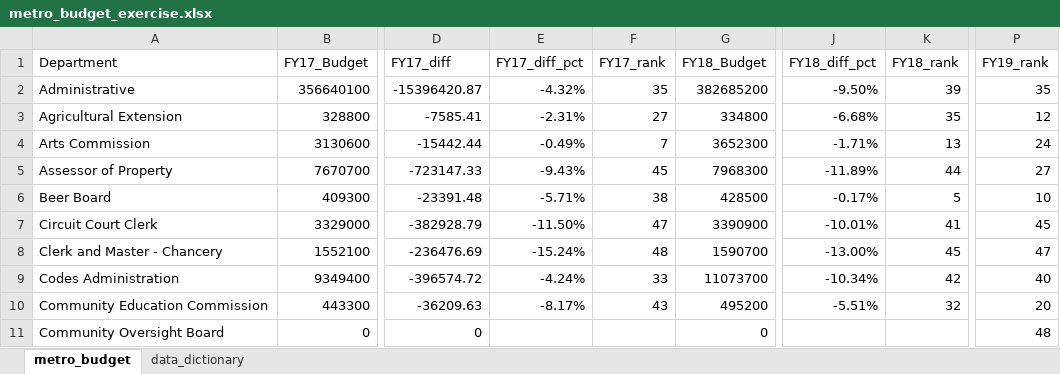
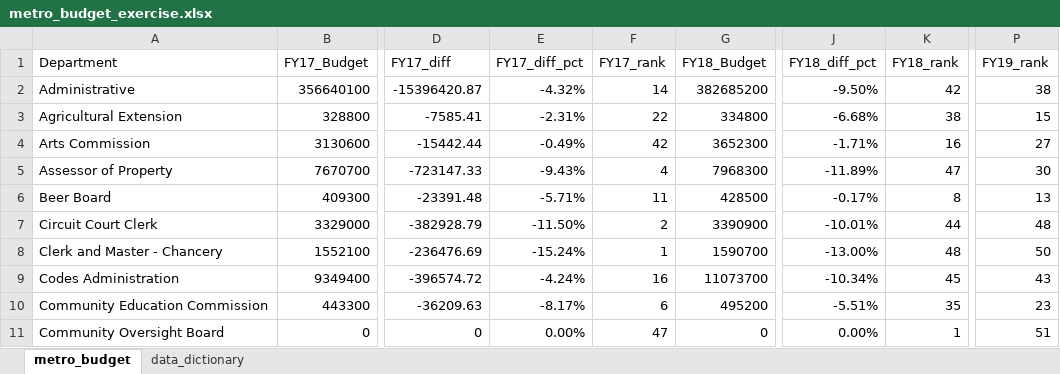
Before and after one commit to NSS-Data-Analytics-Cohort-11/lookups-exercise-Jordan-D-Taylor, an Excel workbook: metro_budget_exercise.xlsx, sheet metro_budget, drawn as a sheet; only a part is shown, gaps mark what is left out; values as stored, in another font and other column widths than the file's, no borders; the diff covers the shown part only; the diff names each change by its address in the sheet, - before the commit and + after, or states it on an @@ line.

Commit message:
thought we were working on this today, did not finish, push after class review

```diff
--- a/metro_budget_exercise.xlsx (sheet metro_budget)
+++ b/metro_budget_exercise.xlsx (sheet metro_budget)
-F2 (FY17_rank): 35
+F2 (FY17_rank): 14
-K2 (FY18_rank): 39
+K2 (FY18_rank): 42
-P2 (FY19_rank): 35
+P2 (FY19_rank): 38
-F3 (FY17_rank): 27
+F3 (FY17_rank): 22
-K3 (FY18_rank): 35
+K3 (FY18_rank): 38
-P3 (FY19_rank): 12
+P3 (FY19_rank): 15
-F4 (FY17_rank): 7
+F4 (FY17_rank): 42
-K4 (FY18_rank): 13
+K4 (FY18_rank): 16
-P4 (FY19_rank): 24
+P4 (FY19_rank): 27
-F5 (FY17_rank): 45
+F5 (FY17_rank): 4
-K5 (FY18_rank): 44
+K5 (FY18_rank): 47
-P5 (FY19_rank): 27
+P5 (FY19_rank): 30
-F6 (FY17_rank): 38
+F6 (FY17_rank): 11
-K6 (FY18_rank): 5
+K6 (FY18_rank): 8
-P6 (FY19_rank): 10
+P6 (FY19_rank): 13
-F7 (FY17_rank): 47
+F7 (FY17_rank): 2
-K7 (FY18_rank): 41
+K7 (FY18_rank): 44
-P7 (FY19_rank): 45
+P7 (FY19_rank): 48
-F8 (FY17_rank): 48
+F8 (FY17_rank): 1
-K8 (FY18_rank): 45
+K8 (FY18_rank): 48
-P8 (FY19_rank): 47
+P8 (FY19_rank): 50
-F9 (FY17_rank): 33
+F9 (FY17_rank): 16
-K9 (FY18_rank): 42
+K9 (FY18_rank): 45
-P9 (FY19_rank): 40
+P9 (FY19_rank): 43
-F10 (FY17_rank): 43
+F10 (FY17_rank): 6
-K10 (FY18_rank): 32
+K10 (FY18_rank): 35
-P10 (FY19_rank): 20
+P10 (FY19_rank): 23
-E11 (FY17_diff_pct): (empty)
+E11 (FY17_diff_pct): 0.00%
-F11 (FY17_rank): (empty)
+F11 (FY17_rank): 47
-J11 (FY18_diff_pct): (empty)
+J11 (FY18_diff_pct): 0.00%
-K11 (FY18_rank): (empty)
+K11 (FY18_rank): 1
-P11 (FY19_rank): 48
+P11 (FY19_rank): 51
```
Also changed, not shown: 8 added rows, 8 removed rows, 1 moved row and 131 edited cells elsewhere in this sheet, formulas that keep their value.
